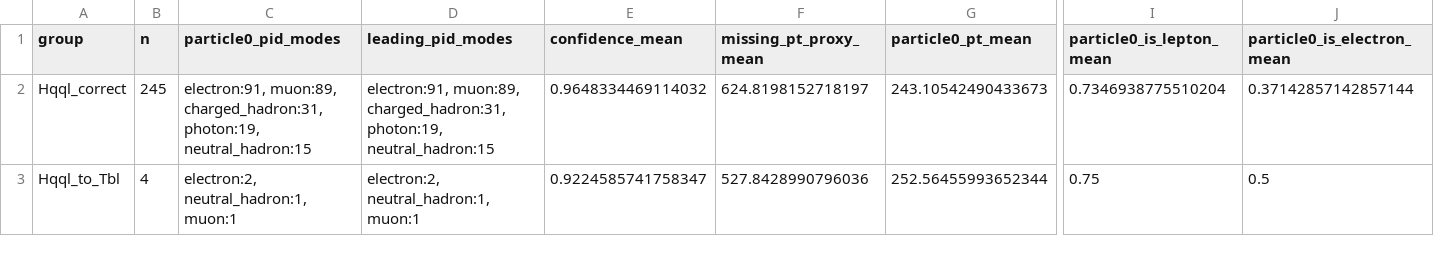
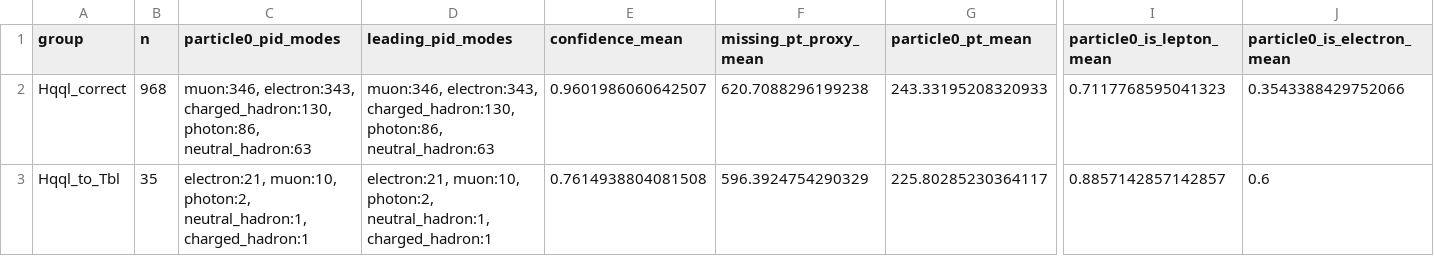
Before and after one commit to maxwelhelp/matrix_unified_system_particals, a CSV file: reports/latest/tables/hqql_tbl_confusion_physics_summary.csv, drawn as a sheet; only a part is shown, gaps mark what is left out; the diff covers the shown part only; the diff names each change by its address in the sheet, - before the commit and + after, or states it on an @@ line.

Commit message:
Update Phase 1 Hqql Tbl full statistics

```diff
--- a/reports/latest/tables/hqql_tbl_confusion_physics_summary.csv
+++ b/reports/latest/tables/hqql_tbl_confusion_physics_summary.csv
-B2 (n): 245
+B2 (n): 968
-C2 (particle0_pid_modes): electron:91, muon:89, charged_hadron:31, photon:19, neutral_hadron:15
+C2 (particle0_pid_modes): muon:346, electron:343, charged_hadron:130, photon:86, neutral_hadron:63
-D2 (leading_pid_modes): electron:91, muon:89, charged_hadron:31, photon:19, neutral_hadron:15
+D2 (leading_pid_modes): muon:346, electron:343, charged_hadron:130, photon:86, neutral_hadron:63
-E2 (confidence_mean): 0.9648334469114032
+E2 (confidence_mean): 0.9601986060642507
-F2 (missing_pt_proxy_mean): 624.8198152718197
+F2 (missing_pt_proxy_mean): 620.7088296199238
-G2 (particle0_pt_mean): 243.10542490433673
+G2 (particle0_pt_mean): 243.33195208320933
-I2 (particle0_is_lepton_mean): 0.7346938775510204
+I2 (particle0_is_lepton_mean): 0.7117768595041323
-J2 (particle0_is_electron_mean): 0.37142857142857144
+J2 (particle0_is_electron_mean): 0.3543388429752066
-B3 (n): 4
+B3 (n): 35
-C3 (particle0_pid_modes): electron:2, neutral_hadron:1, muon:1
+C3 (particle0_pid_modes): electron:21, muon:10, photon:2, neutral_hadron:1, charged_hadron:1
-D3 (leading_pid_modes): electron:2, neutral_hadron:1, muon:1
+D3 (leading_pid_modes): electron:21, muon:10, photon:2, neutral_hadron:1, charged_hadron:1
-E3 (confidence_mean): 0.9224585741758347
+E3 (confidence_mean): 0.7614938804081508
-F3 (missing_pt_proxy_mean): 527.8428990796036
+F3 (missing_pt_proxy_mean): 596.3924754290329
-G3 (particle0_pt_mean): 252.56455993652344
+G3 (particle0_pt_mean): 225.80285230364117
-I3 (particle0_is_lepton_mean): 0.75
+I3 (particle0_is_lepton_mean): 0.8857142857142857
-J3 (particle0_is_electron_mean): 0.5
+J3 (particle0_is_electron_mean): 0.6
```
Also changed, not shown: 58 edited cells elsewhere in this file, 5 other files.
